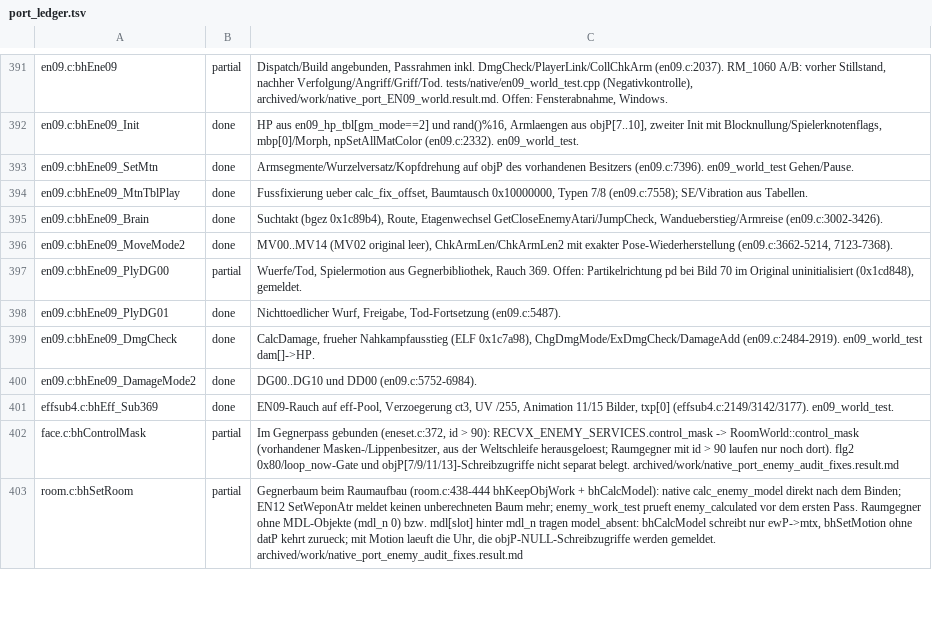
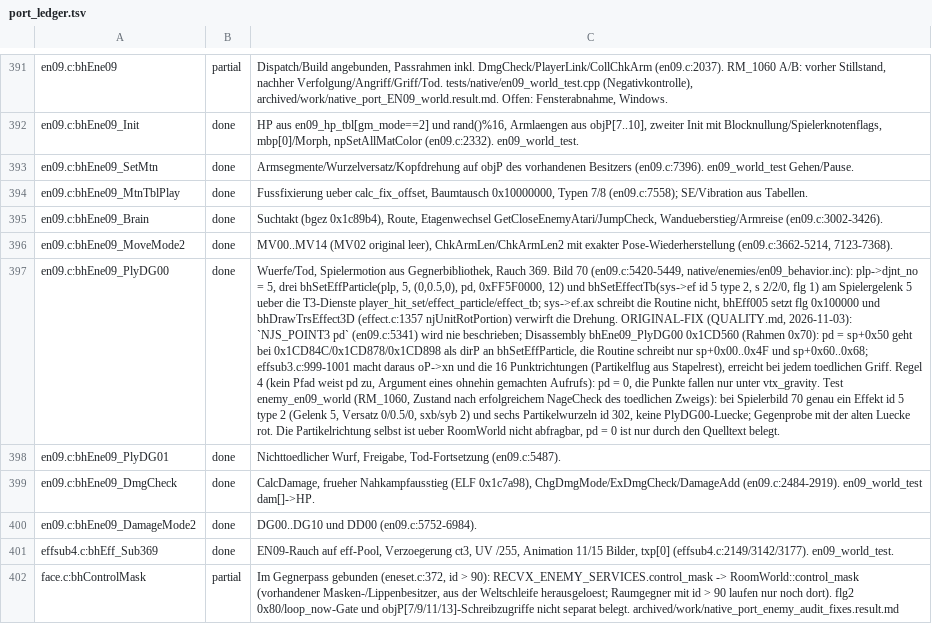
Before and after one commit to Patt92/recvx-native, a TSV file: docs/port_ledger.tsv, drawn as a sheet; only a part is shown, gaps mark what is left out; the shorter side is filled out with more unchanged rows; the diff covers the shown part only; the diff names each change by its address in the sheet, - before the commit and + after, or states it on an @@ line.

Commit message:
EN09 PlyDG00 frame 70, EN26 brain route test, bhEff130 room run
EN09 frame 70 replaces the named gap with the original block (uninitialised
pd as ORIGINAL-FIX rule 4). EN26 Brain00 route zones tested; PlayerLink stays
a gap (defect proven, reachability not). bhEff130 type 4/6 room run in RM_0060
with CombatController fire. Port status 84.1 % (626/744).

```diff
--- a/docs/port_ledger.tsv
+++ b/docs/port_ledger.tsv
-B397: partial
+B397: done
-C397: …Rauch 369. Offen: Partikelrichtung pd bei Bild 70 im Original uninitialisiert (0x1cd848), gemeldet.
+C397: …Rauch 369. Bild 70 (en09.c:5420-5449, native/enemies/en09_behavior.inc): plp->djnt_no = 5, drei bhSetEffParticle(plp, 5, (0,0.5,0), pd, 0xFF5F0000, 12) und bhSetEffectTb(sys->ef id 5 type 2, s 2/2/0, flg 1) am Spielergelenk 5 ueber die T3-Dienste player_hit_set/effect_particle/effect_tb; sys->ef.ax schreibt die Routine nicht, bhEff005 setzt flg 0x100000 und bhDrawTrsEffect3D (effect.c:1357 njUnitRotPortion) verwirft die Drehung. ORIGINAL-FIX (QUALITY.md, 2026-11-03): `NJS_POINT3 pd` (en09.c:5341) wird nie beschrieben; Disassembly bhEne09_PlyDG00 0x1CD560 (Rahmen 0x70): pd = sp+0x50 geht bei 0x1CD84C/0x1CD878/0x1CD898 als dirP an bhSetEffParticle, die Routine schreibt nur sp+0x00..0x4F und sp+0x60..0x68; effsub3.c:999-1001 macht daraus oP->xn und die 16 Punktrichtungen (Partikelflug aus Stapelrest), erreicht bei jedem toedlichen Griff. Regel 4 (kein Pfad weist pd zu, Argument eines ohnehin gemachten Aufrufs): pd = 0, die Punkte fallen nur unter vtx_gravity. Test enemy_en09_world (RM_1060, Zustand nach erfolgreichem NageCheck des toedlichen Zweigs): bei Spielerbild 70 genau ein Effekt id 5 type 2 (Gelenk 5, Versatz 0/0.5/0, sxb/syb 2) und sechs Partikelwurzeln id 302, keine PlyDG00-Luecke; Gegenprobe mit der alten Luecke rot. Die Partikelrichtung selbst ist ueber RoomWorld nicht abfragbar, pd = 0 ist nur durch den Quelltext belegt.
```
Also changed, not shown: 3 edited cells elsewhere in this file, 8 other files.
